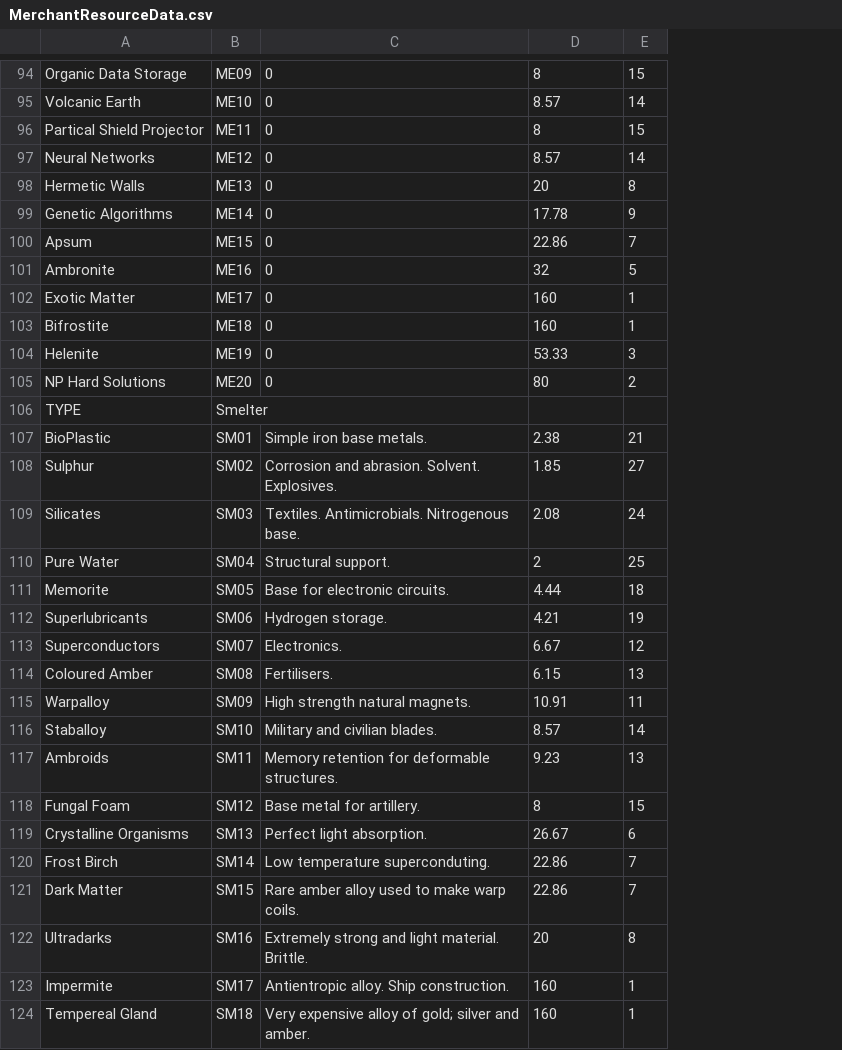
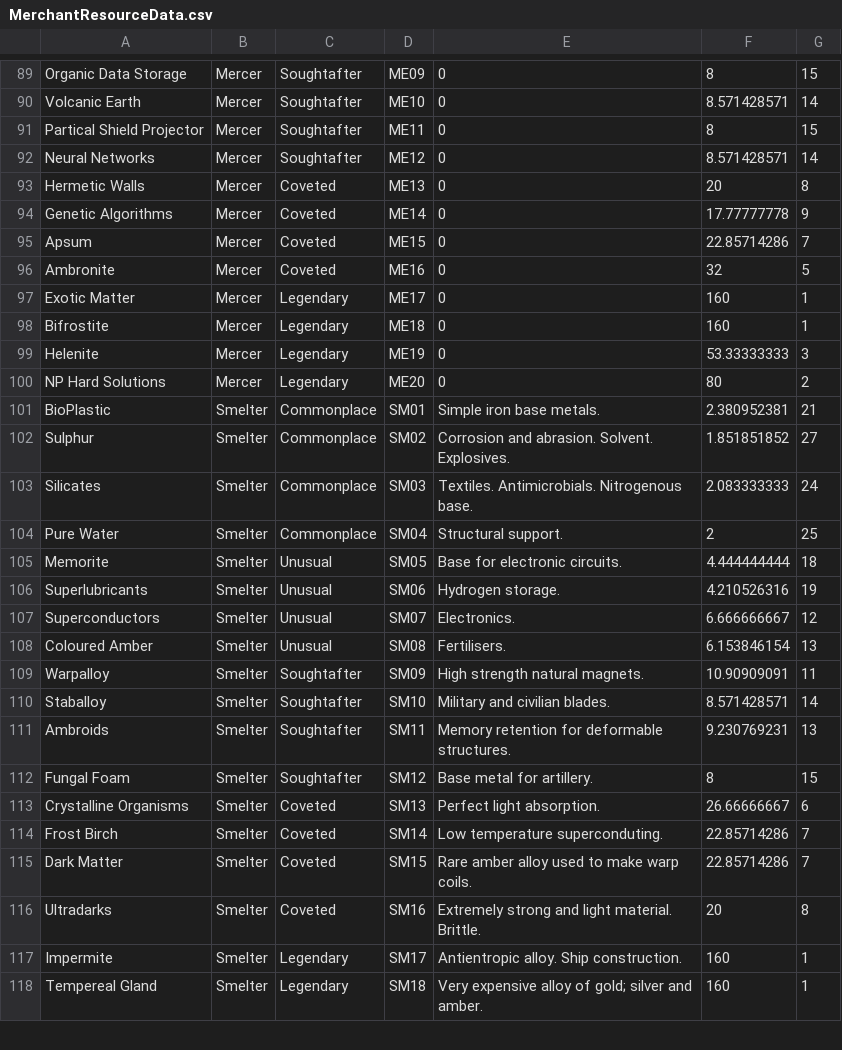
Before and after one commit to Shemamforash/ECONOMOS, a CSV file: MerchantResourceData.csv, drawn as a sheet; only a part is shown, gaps mark what is left out; removed rows and columns are numbered as before the commit, all else as after; the diff covers the shown part only; the diff names each change by its address in the sheet, - before the commit and + after, or states it on an @@ line.

```diff
--- a/MerchantResourceData.csv
+++ b/MerchantResourceData.csv
+column B, rows 89-118: Mercer | Mercer | Mercer | Mercer | Mercer | Mercer | Mercer | Mercer | Mercer | Mercer | Mercer | Mercer | Smelter | Smelter | Smelter | Smelter | Smelter | Smelter | Smelter | Smelter | Smelter | Smelter | Smelter | Smelter | Smelter | Smelter | Smelter | Smelter | Smelter | Smelter
+column C, rows 89-118: Soughtafter | Soughtafter | Soughtafter | Soughtafter | Coveted | Coveted | Coveted | Coveted | Legendary | Legendary | Legendary | Legendary | Commonplace | Commonplace | Commonplace | Commonplace | Unusual | Unusual | Unusual | Unusual | Soughtafter | Soughtafter | Soughtafter | Soughtafter | Coveted | Coveted | Coveted | Coveted | Legendary | Legendary
-F90: 8.57
+F90: 8.571428571
-F92: 8.57
+F92: 8.571428571
-F94: 17.78
+F94: 17.77777778
-F95: 22.86
+F95: 22.85714286
-F99: 53.33
+F99: 53.33333333
-row 106: TYPE | Smelter
-F101: 2.38
+F101: 2.380952381
-F102: 1.85
+F102: 1.851851852
-F103: 2.08
+F103: 2.083333333
-F105: 4.44
+F105: 4.444444444
-F106: 4.21
+F106: 4.210526316
-F107: 6.67
+F107: 6.666666667
-F108: 6.15
+F108: 6.153846154
-F109: 10.91
+F109: 10.90909091
-F110: 8.57
+F110: 8.571428571
-F111: 9.23
+F111: 9.230769231
-F113: 26.67
+F113: 26.66666667
-F114:F115: 22.86
+F114:F115: 22.85714286
```
Also changed, not shown: 7 removed rows and 71 edited cells elsewhere in this file, CraftingResourceData.csv, 9 other files.
